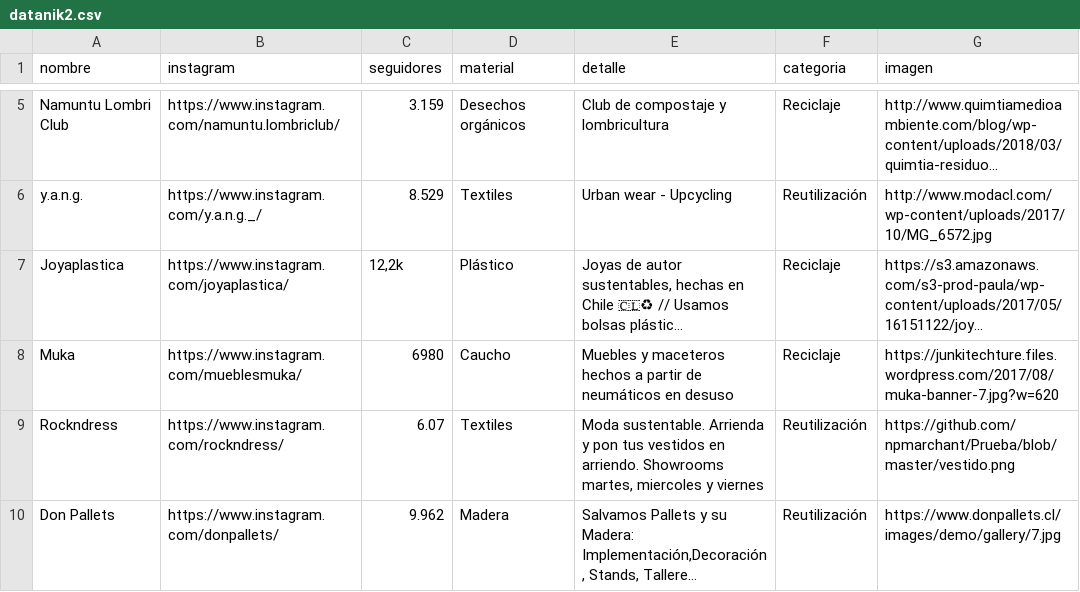
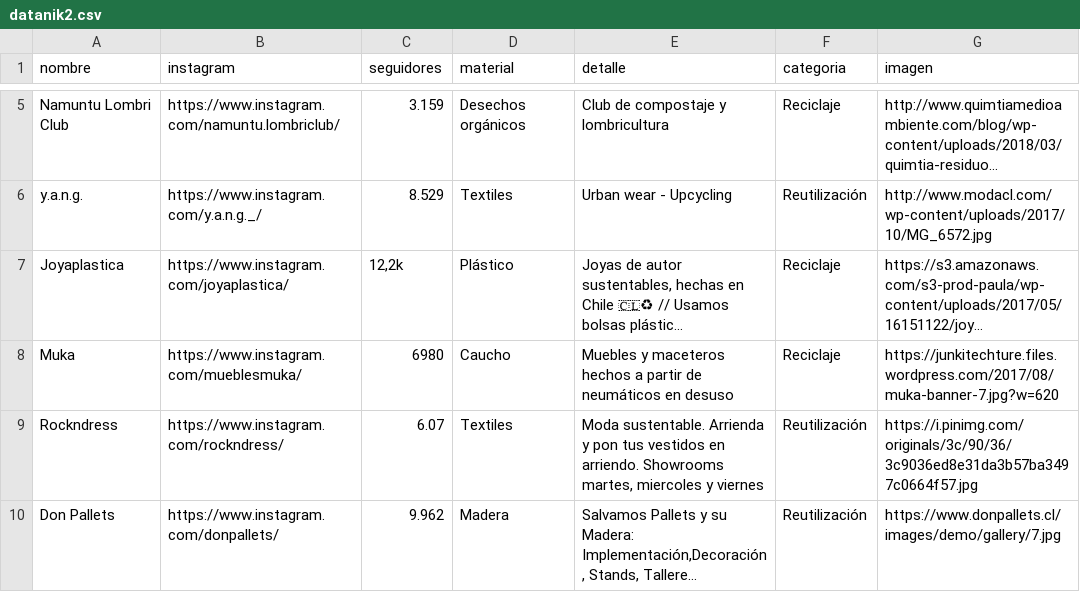
Before and after one commit to npmarchant/Prueba, a CSV file: datanik2.csv, drawn as a sheet; only a part is shown, gaps mark what is left out; long unchanged cells end in …; the diff names each change by its address in the sheet, - before the commit and + after, or states it on an @@ line.

Commit message:
Update datanik2.csv

```diff
--- a/datanik2.csv
+++ b/datanik2.csv
-G9 (imagen): https://github.com/npmarchant/Prueba/blob/master/vestido.png
+G9 (imagen): https://i.pinimg.com/originals/3c/90/36/3c9036ed8e31da3b57ba3497c0664f57.jpg
```
